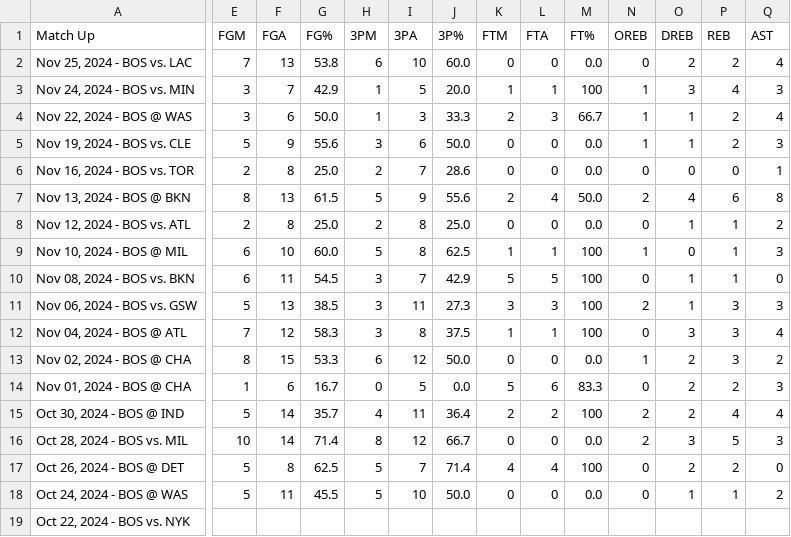
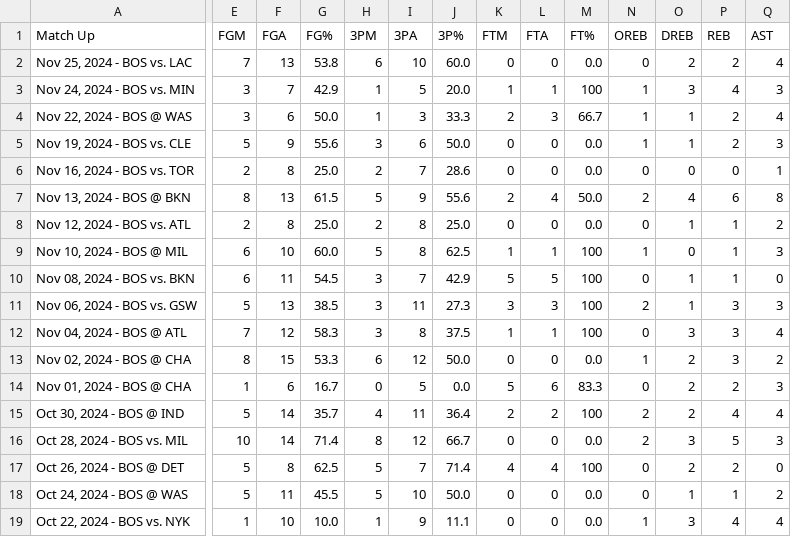
Before and after one commit to ece1786-2024/HoopScout, a CSV file: HoopScout/Data/Celtics/Payton_Pritchard/Advanced_Score_Boxes.csv, drawn as a sheet; only a part is shown, gaps mark what is left out; the diff covers the shown part only; the diff names each change by its address in the sheet, - before the commit and + after, or states it on an @@ line.

Commit message:
Update Advanced_Score_Boxes.csv

```diff
--- a/HoopScout/Data/Celtics/Payton_Pritchard/Advanced_Score_Boxes.csv
+++ b/HoopScout/Data/Celtics/Payton_Pritchard/Advanced_Score_Boxes.csv
-E19 (FGM): (empty)
+E19 (FGM): 1
-F19 (FGA): (empty)
+F19 (FGA): 10
-G19 (FG%): (empty)
+G19 (FG%): 10.0
-H19 (3PM): (empty)
+H19 (3PM): 1
-I19 (3PA): (empty)
+I19 (3PA): 9
-J19 (3P%): (empty)
+J19 (3P%): 11.1
-K19 (FTM): (empty)
+K19 (FTM): 0
-L19 (FTA): (empty)
+L19 (FTA): 0
-M19 (FT%): (empty)
+M19 (FT%): 0.0
-N19 (OREB): (empty)
+N19 (OREB): 1
-O19 (DREB): (empty)
+O19 (DREB): 3
-P19 (REB): (empty)
+P19 (REB): 4
-Q19 (AST): (empty)
+Q19 (AST): 4
```
Also changed, not shown: 5 edited cells elsewhere in this file.
